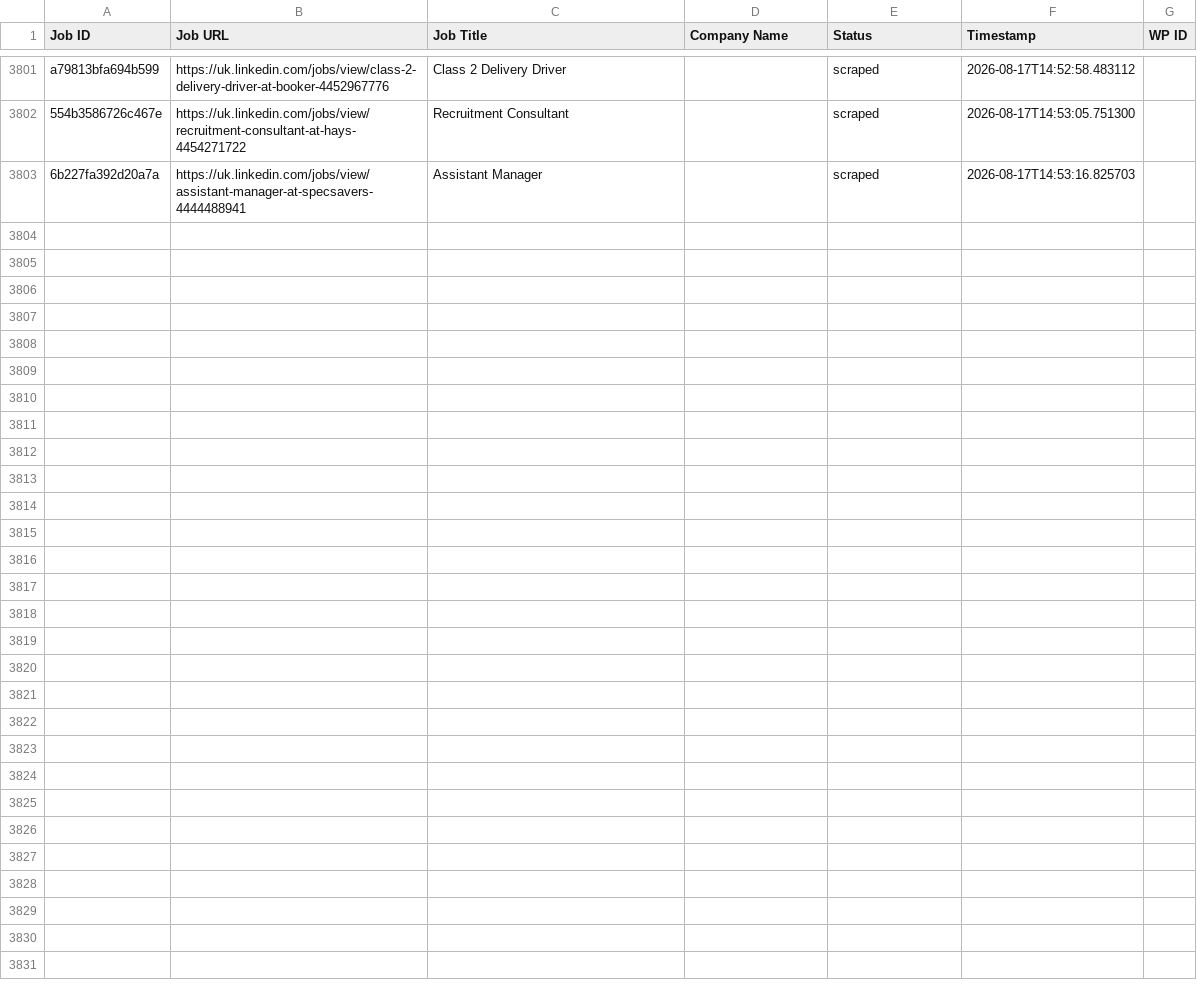
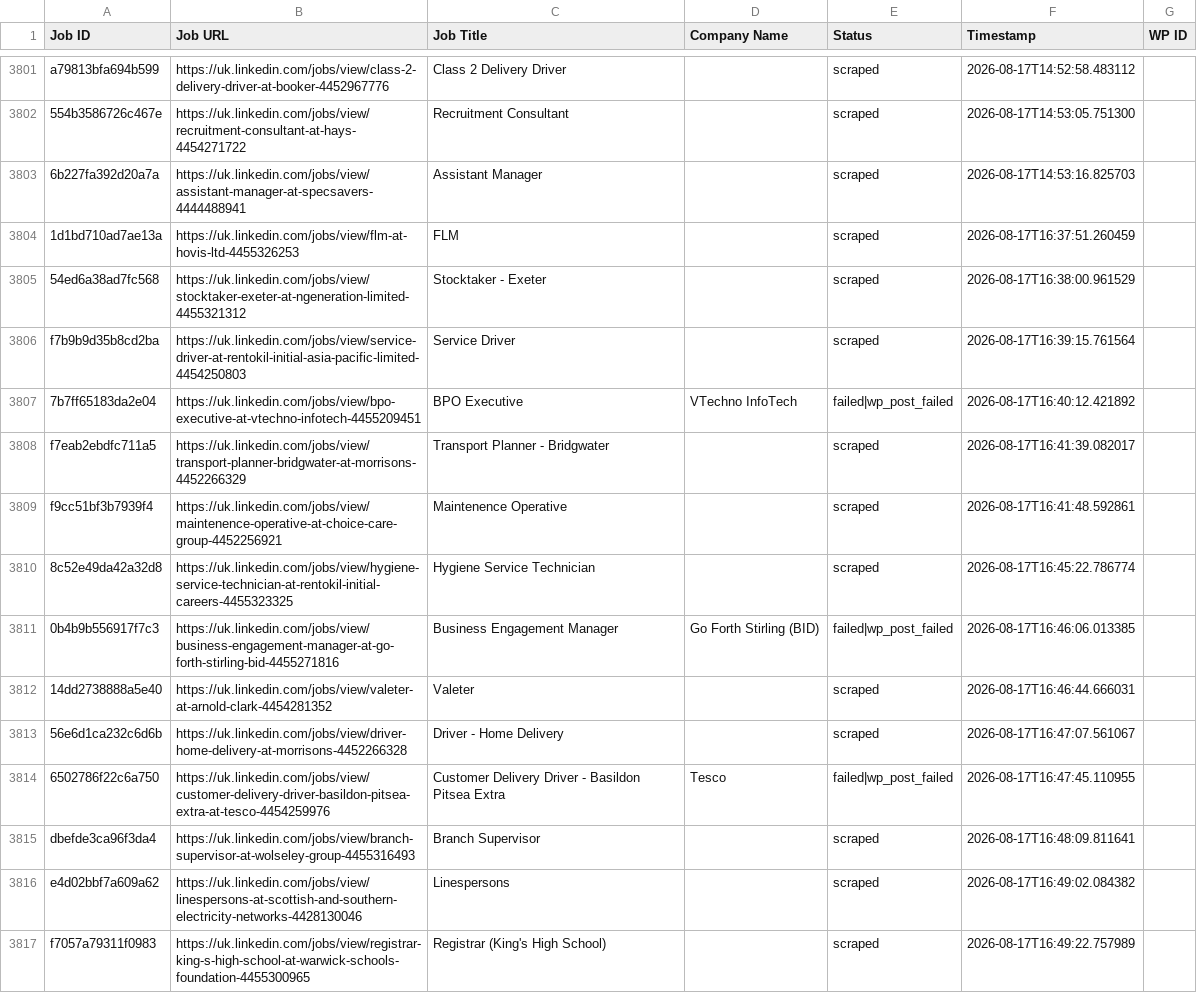
Before and after one commit to vindoky/gb, a CSV file: processed_jobs.csv, drawn as a sheet; only a part is shown, gaps mark what is left out; the diff names each change by its address in the sheet, - before the commit and + after, or states it on an @@ line.

```diff
--- a/processed_jobs.csv
+++ b/processed_jobs.csv
+row 3804: 1d1bd710ad7ae13a | https://uk.linkedin.com/jobs/view/flm-at-hovis-ltd-4455326253 | FLM |  | scraped | 2026-08-17T16:37:51.260459
+row 3805: 54ed6a38ad7fc568 | https://uk.linkedin.com/jobs/view/stocktaker-exeter-at-ngeneration-limited-4455321312 | Stocktaker - Exeter |  | scraped | 2026-08-17T16:38:00.961529
+row 3806: f7b9b9d35b8cd2ba | https://uk.linkedin.com/jobs/view/service-driver-at-rentokil-initial-asia-pacific-limited-4454250803 | Service Driver |  | scraped | 2026-08-17T16:39:15.761564
+row 3807: 7b7ff65183da2e04 | https://uk.linkedin.com/jobs/view/bpo-executive-at-vtechno-infotech-4455209451 | BPO Executive | VTechno InfoTech | failed|wp_post_failed | 2026-08-17T16:40:12.421892
+row 3808: f7eab2ebdfc711a5 | https://uk.linkedin.com/jobs/view/transport-planner-bridgwater-at-morrisons-4452266329 | Transport Planner - Bridgwater |  | scraped | 2026-08-17T16:41:39.082017
+row 3809: f9cc51bf3b7939f4 | https://uk.linkedin.com/jobs/view/maintenence-operative-at-choice-care-group-4452256921 | Maintenence Operative |  | scraped | 2026-08-17T16:41:48.592861
+row 3810: 8c52e49da42a32d8 | https://uk.linkedin.com/jobs/view/hygiene-service-technician-at-rentokil-initial-careers-4455323325 | Hygiene Service Technician |  | scraped | 2026-08-17T16:45:22.786774
+row 3811: 0b4b9b556917f7c3 | https://uk.linkedin.com/jobs/view/business-engagement-manager-at-go-forth-stirling-bid-4455271816 | Business Engagement Manager | Go Forth Stirling (BID) | failed|wp_post_failed | 2026-08-17T16:46:06.013385
+row 3812: 14dd2738888a5e40 | https://uk.linkedin.com/jobs/view/valeter-at-arnold-clark-4454281352 | Valeter |  | scraped | 2026-08-17T16:46:44.666031
+row 3813: 56e6d1ca232c6d6b | https://uk.linkedin.com/jobs/view/driver-home-delivery-at-morrisons-4452266328 | Driver - Home Delivery |  | scraped | 2026-08-17T16:47:07.561067
+row 3814: 6502786f22c6a750 | https://uk.linkedin.com/jobs/view/customer-delivery-driver-basildon-pitsea-extra-at-tesco-4454259976 | Customer Delivery Driver - Basildon Pitsea Extra | Tesco | failed|wp_post_failed | 2026-08-17T16:47:45.110955
+row 3815: dbefde3ca96f3da4 | https://uk.linkedin.com/jobs/view/branch-supervisor-at-wolseley-group-4455316493 | Branch Supervisor |  | scraped | 2026-08-17T16:48:09.811641
+row 3816: e4d02bbf7a609a62 | https://uk.linkedin.com/jobs/view/linespersons-at-scottish-and-southern-electricity-networks-4428130046 | Linespersons |  | scraped | 2026-08-17T16:49:02.084382
+row 3817: f7057a79311f0983 | https://uk.linkedin.com/jobs/view/registrar-king-s-high-school-at-warwick-schools-foundation-4455300965 | Registrar (King's High School) |  | scraped | 2026-08-17T16:49:22.757989
```
